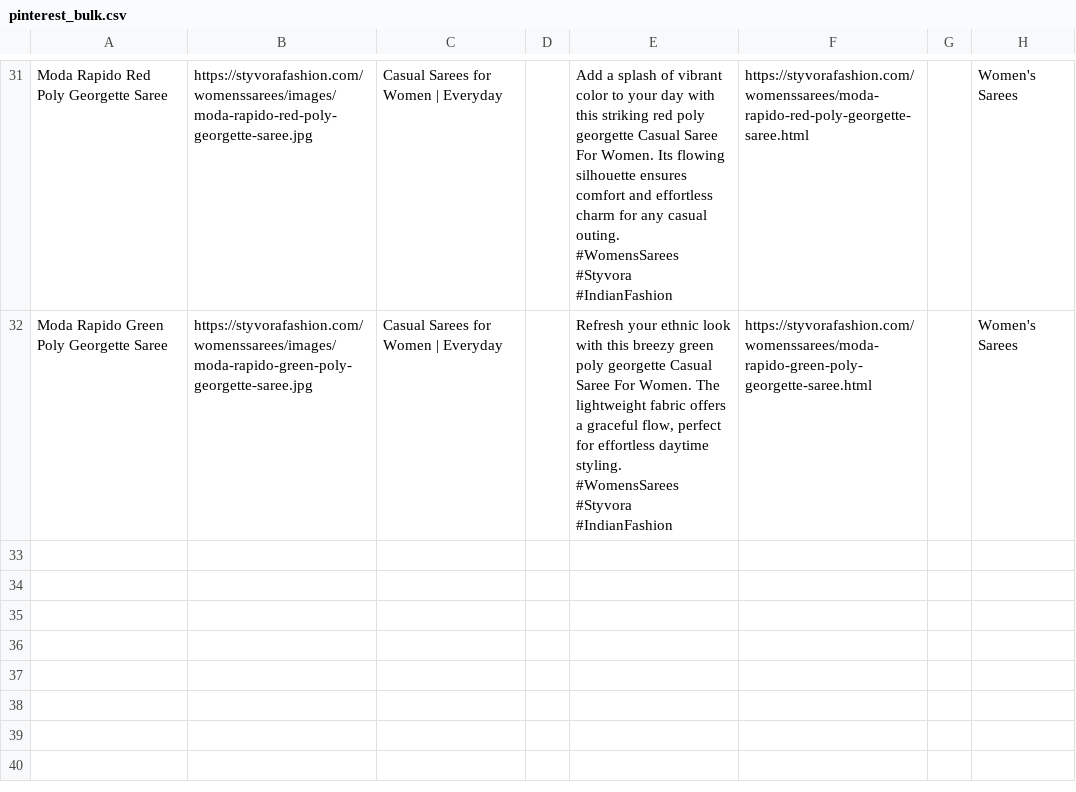
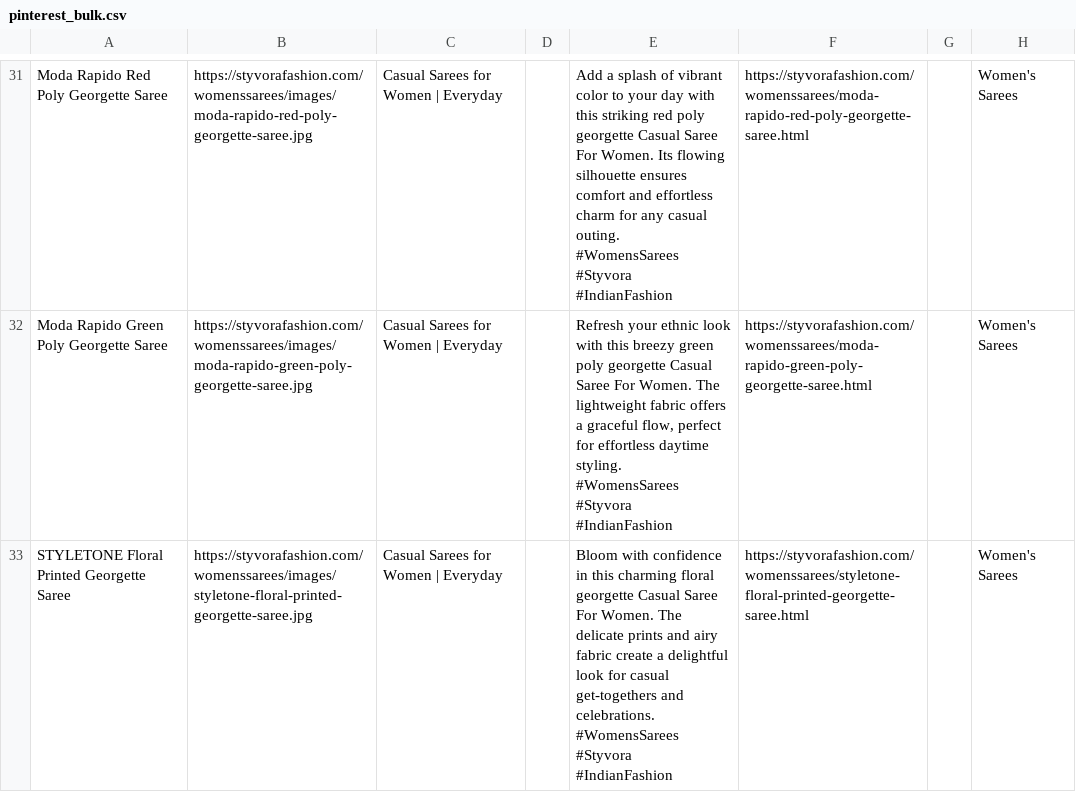
Before and after one commit to deepkoley156/styvorafashion-website, a CSV file: pinterest_bulk.csv, drawn as a sheet; only a part is shown, gaps mark what is left out.

Commit message:
Append product to Pinterest Bulk CSV

```diff
--- a/pinterest_bulk.csv
+++ b/pinterest_bulk.csv
@@ -94 +94,4 @@ Moda Rapido Green Poly Georgette Saree,https://styvorafashion.com/womenssarees/i
  #WomensSarees #Styvora #IndianFashion",https://styvorafashion.com/womenssarees/moda-rapido-green-poly-georgette-saree.html,,Women's Sarees
+STYLETONE Floral Printed Georgette Saree,https://styvorafashion.com/womenssarees/images/styletone-floral-printed-georgette-saree.jpg,Casual Sarees for Women | Everyday,,"Bloom with confidence in this charming floral georgette Casual Saree For Women. The delicate prints and airy fabric create a delightful look for casual get-togethers and celebrations.
+
+ #WomensSarees #Styvora #IndianFashion",https://styvorafashion.com/womenssarees/styletone-floral-printed-georgette-saree.html,,Women's Sarees
```
